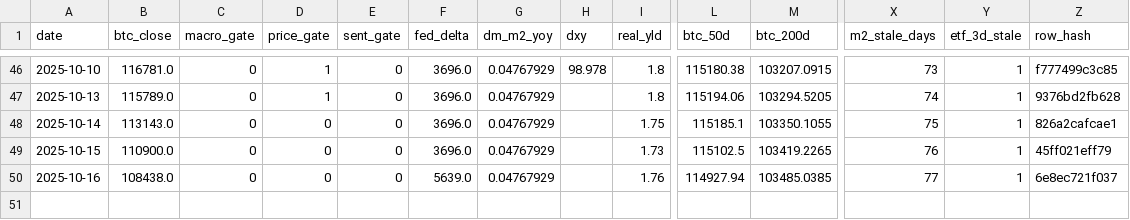
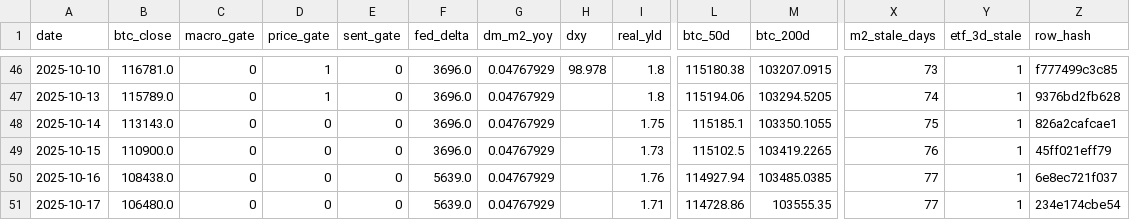
Before and after one commit to matthewprotti/btc_macro_agent_v2.py, a CSV file: track.csv, drawn as a sheet; only a part is shown, gaps mark what is left out; rows hold the shown columns only; the diff names each change by its address in the sheet, - before the commit and + after, or states it on an @@ line.

```diff
--- a/track.csv
+++ b/track.csv
+row 51: 2025-10-17 | 106480.0 | 0 | 0 | 0 | 5639.0 | 0.04767929 |  | 1.71 | 114728.86 | 103555.35 | 77 | 1 | 234e174cbe54
```
Also changed, not shown: data/BTCUSD.csv, data/DXY.csv, 2 other files.
